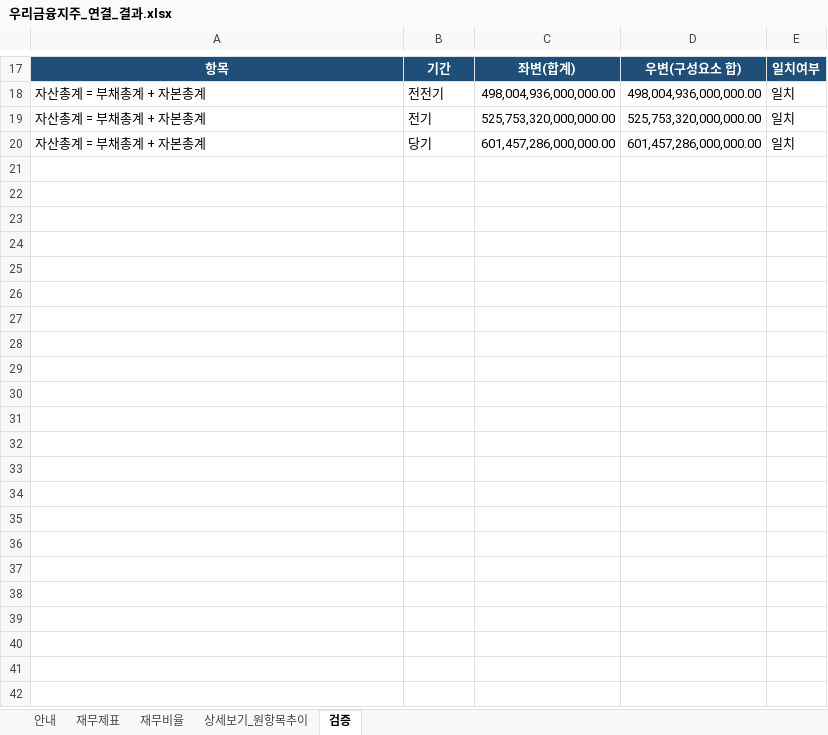
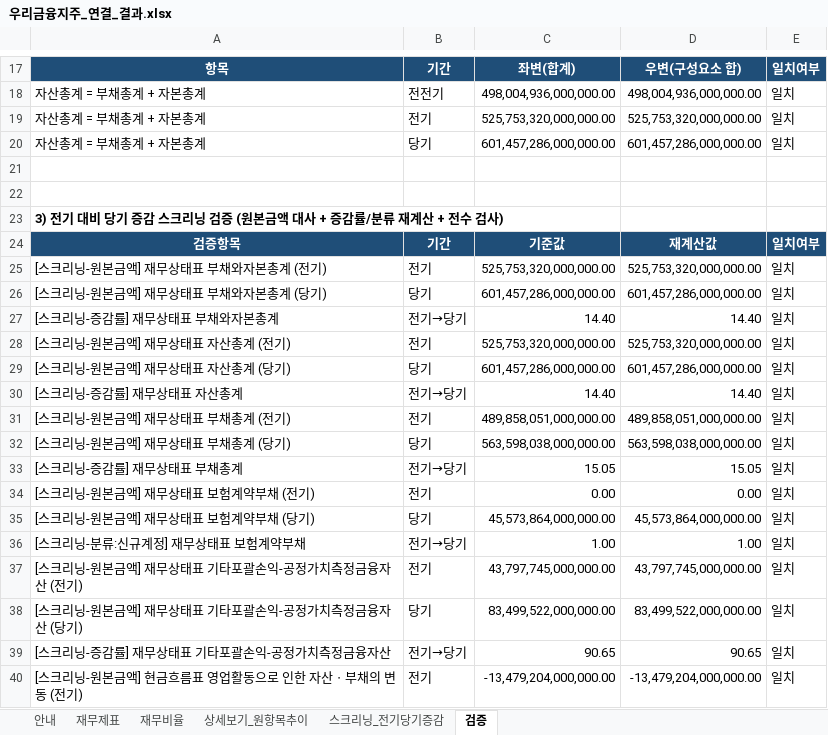
Before and after one commit to thtnsdh12-art/fs-analyze, an Excel workbook: 우리금융지주_연결_결과.xlsx, sheet 검증, drawn as a sheet; only a part is shown, gaps mark what is left out; values as stored, in another font and other column widths than the file's, no borders; the diff covers the shown part only; the diff names each change by its address in the sheet, - before the commit and + after, or states it on an @@ line.

```diff
--- a/우리금융지주_연결_결과.xlsx (sheet 검증)
+++ b/우리금융지주_연결_결과.xlsx (sheet 검증)
+sheet tab: 스크리닝_전기당기증감
+row 21: (empty)
+row 22: (empty)
+row 23: 3) 전기 대비 당기 증감 스크리닝 검증 (원본금액 대사 + 증감률/분류 재계산 + 전수 검사)
+row 24: 검증항목 | 기간 | 기준값 | 재계산값 | 일치여부
+row 25: [스크리닝-원본금액] 재무상태표 부채와자본총계 (전기) | 전기 | 525,753,320,000,000.00 | 525,753,320,000,000.00 | 일치
+row 26: [스크리닝-원본금액] 재무상태표 부채와자본총계 (당기) | 당기 | 601,457,286,000,000.00 | 601,457,286,000,000.00 | 일치
+row 27: [스크리닝-증감률] 재무상태표 부채와자본총계 | 전기→당기 | 14.40 | 14.40 | 일치
+row 28: [스크리닝-원본금액] 재무상태표 자산총계 (전기) | 전기 | 525,753,320,000,000.00 | 525,753,320,000,000.00 | 일치
+row 29: [스크리닝-원본금액] 재무상태표 자산총계 (당기) | 당기 | 601,457,286,000,000.00 | 601,457,286,000,000.00 | 일치
+row 30: [스크리닝-증감률] 재무상태표 자산총계 | 전기→당기 | 14.40 | 14.40 | 일치
+row 31: [스크리닝-원본금액] 재무상태표 부채총계 (전기) | 전기 | 489,858,051,000,000.00 | 489,858,051,000,000.00 | 일치
+row 32: [스크리닝-원본금액] 재무상태표 부채총계 (당기) | 당기 | 563,598,038,000,000.00 | 563,598,038,000,000.00 | 일치
+row 33: [스크리닝-증감률] 재무상태표 부채총계 | 전기→당기 | 15.05 | 15.05 | 일치
+row 34: [스크리닝-원본금액] 재무상태표 보험계약부채 (전기) | 전기 | 0.00 | 0.00 | 일치
+row 35: [스크리닝-원본금액] 재무상태표 보험계약부채 (당기) | 당기 | 45,573,864,000,000.00 | 45,573,864,000,000.00 | 일치
+row 36: [스크리닝-분류:신규계정] 재무상태표 보험계약부채 | 전기→당기 | 1.00 | 1.00 | 일치
+row 37: [스크리닝-원본금액] 재무상태표 기타포괄손익-공정가치측정금융자산 (전기) | 전기 | 43,797,745,000,000.00 | 43,797,745,000,000.00 | 일치
+row 38: [스크리닝-원본금액] 재무상태표 기타포괄손익-공정가치측정금융자산 (당기) | 당기 | 83,499,522,000,000.00 | 83,499,522,000,000.00 | 일치
+row 39: [스크리닝-증감률] 재무상태표 기타포괄손익-공정가치측정금융자산 | 전기→당기 | 90.65 | 90.65 | 일치
+row 40: [스크리닝-원본금액] 현금흐름표 영업활동으로 인한 자산ㆍ부채의 변동 (전기) | 전기 | -13,479,204,000,000.00 | -13,479,204,000,000.00 | 일치
```
Also changed, not shown: 67 added rows and 1 edited cell elsewhere in this sheet, sheet 안내, SK_별도_결과.xlsx, SK하이닉스_별도_결과.xlsx, 4 other files.
